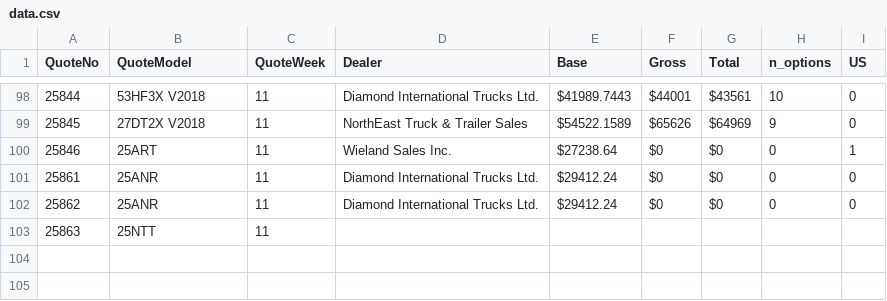
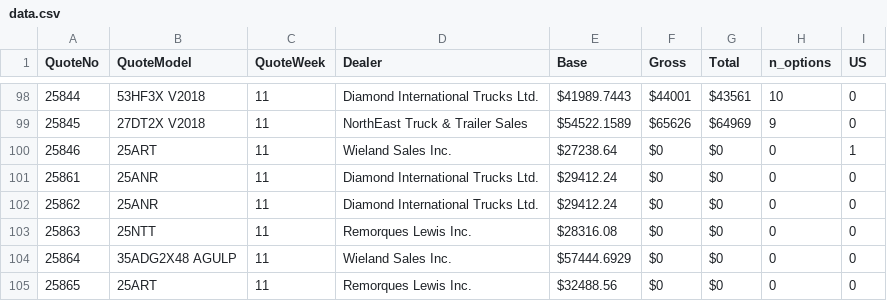
Before and after one commit to abriggs914/BWS, a CSV file: QuoteHistory/data.csv, drawn as a sheet; only a part is shown, gaps mark what is left out.

```diff
--- a/QuoteHistory/data.csv
+++ b/QuoteHistory/data.csv
@@ -102,2 +102,4 @@ QuoteNo, QuoteModel, QuoteWeek, Dealer, Base, Gross, Total, n_options, US
 25862, 25ANR, 11, Diamond International Trucks Ltd., $29412.24, $0, $0, 0, 0
-25863, 25NTT, 11,
+25863, 25NTT, 11, Remorques Lewis Inc., $28316.08, $0, $0, 0, 0
+25864, 35ADG2X48 AGULP, 11, Wieland Sales Inc., $57444.6929, $0, $0, 0, 0
+25865, 25ART, 11, Remorques Lewis Inc., $32488.56, $0, $0, 0, 0
```
Also changed, not shown: 6 other files.
